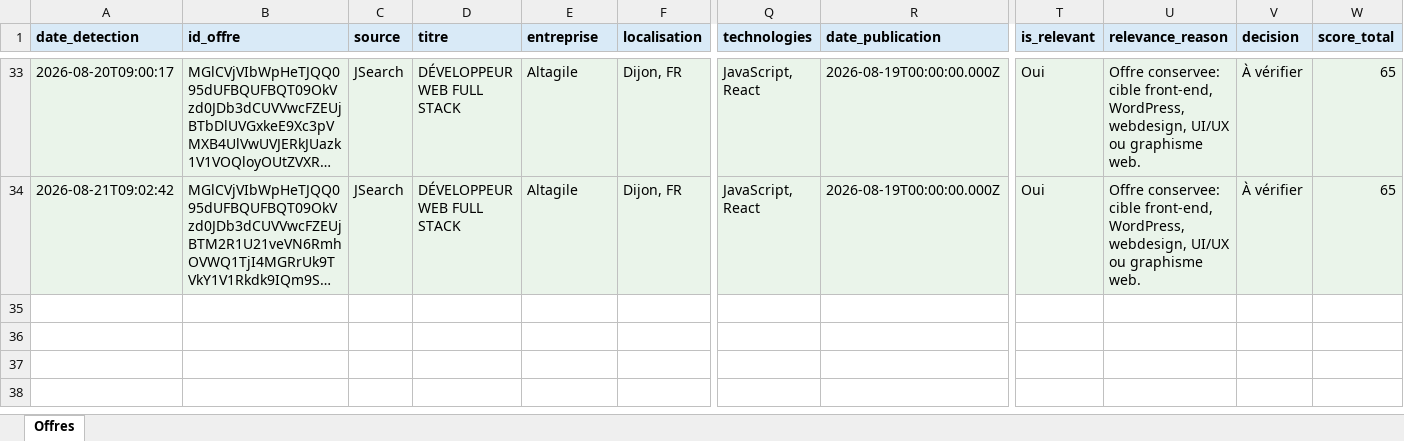
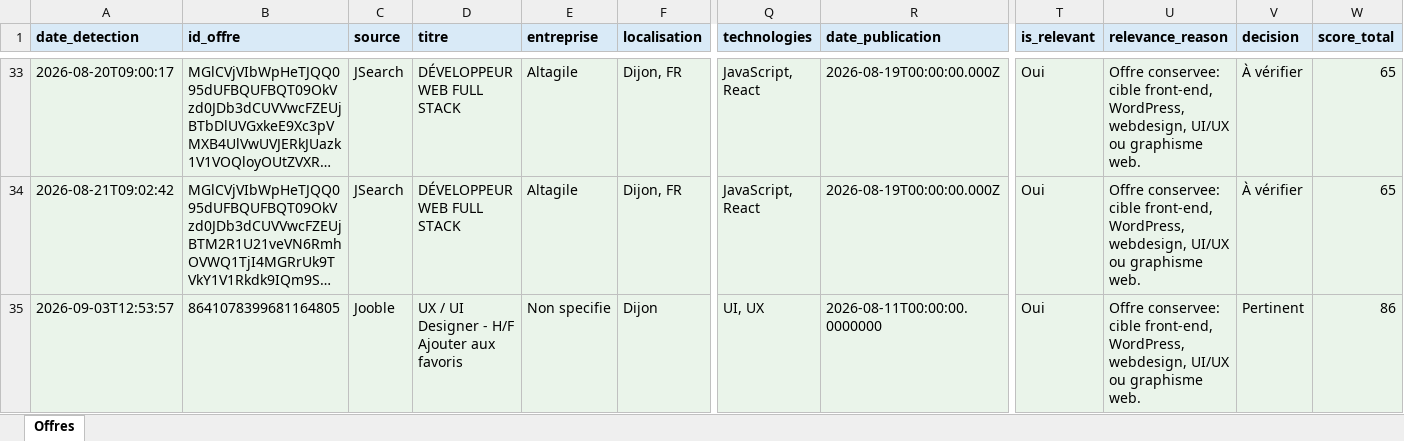
Before and after one commit to Portg4s/AutoTache, an Excel workbook: cloud_state/offres_suivi.xlsx, sheet Offres, drawn as a sheet; only a part is shown, gaps mark what is left out; long unchanged cells end in …; values as stored, in another font and other column widths than the file's, no borders; rows hold the shown columns only; the diff names each change by its address in the sheet, - before the commit and + after, or states it on an @@ line.

```diff
--- a/cloud_state/offres_suivi.xlsx (sheet Offres)
+++ b/cloud_state/offres_suivi.xlsx (sheet Offres)
+row 35: 2026-09-03T12:53:57 | 8641078399681164805 | Jooble | UX / UI Designer - H/F Ajouter aux favoris | Non specifie | Dijon | UI, UX | 2026-08-11T00:00:00.0000000 | Oui | Offre conservee: cible front-end, WordPress, webdesign, UI/UX ou graphisme web. | Pertinent | 86
```
Also changed, not shown: 1 other file.
